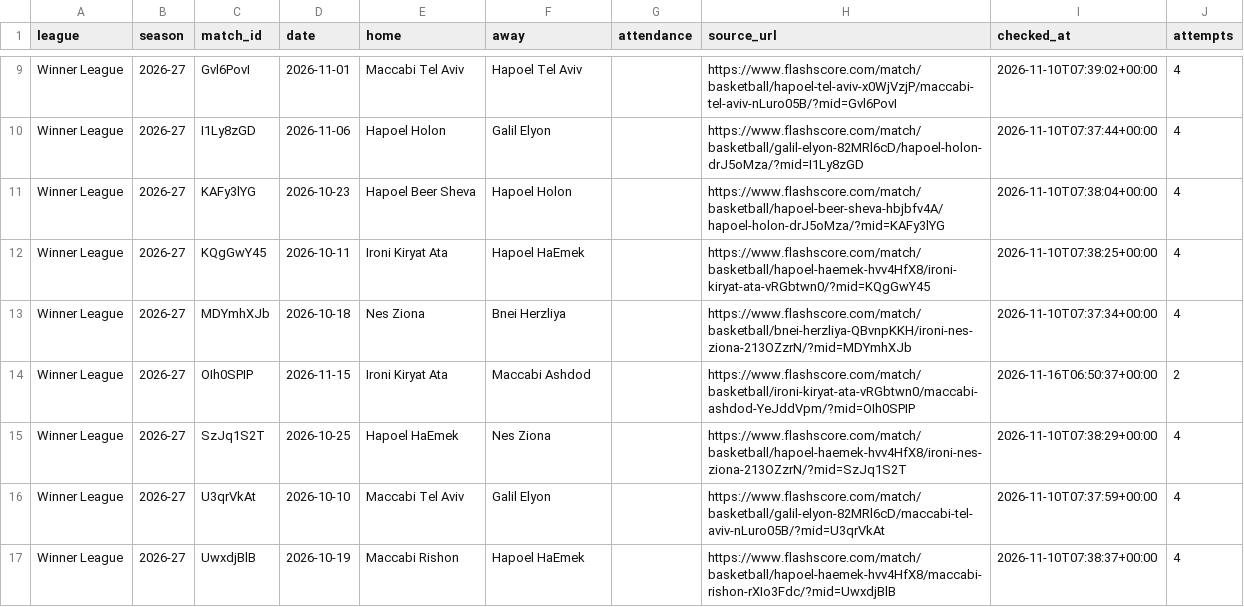
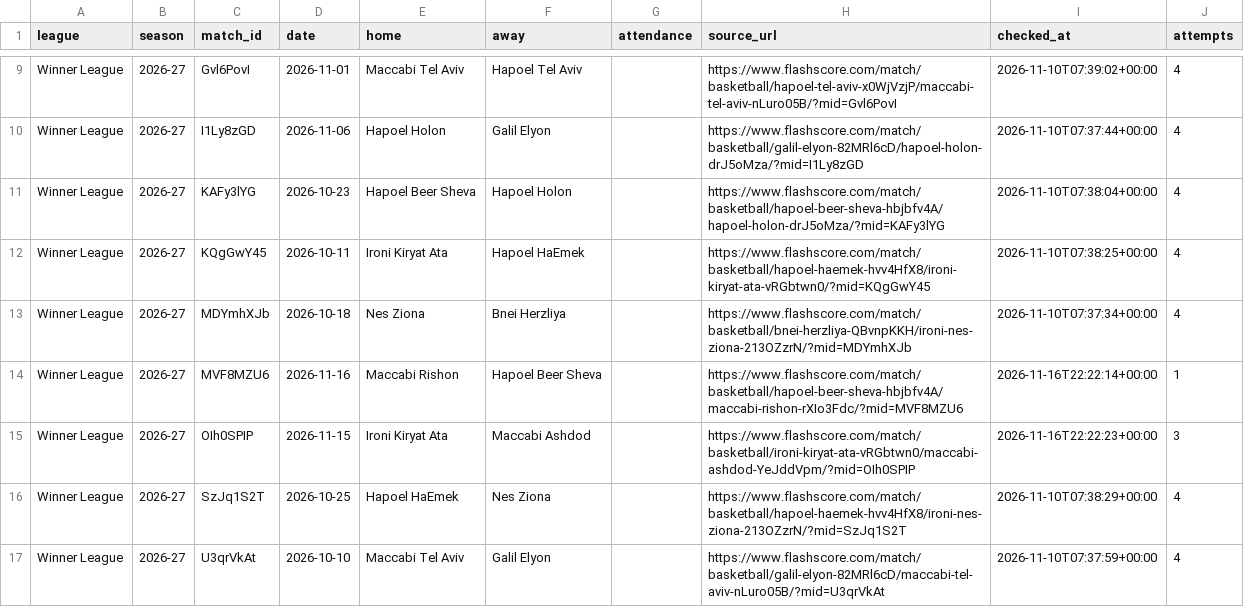
Before and after one commit to andriuspanama/ACBattendance, a CSV file: data/isr/flashscore/matches.csv, drawn as a sheet; only a part is shown, gaps mark what is left out; the shorter side is filled out with more unchanged rows; the diff covers the shown part only.

```diff
--- a/data/isr/flashscore/matches.csv
+++ b/data/isr/flashscore/matches.csv
@@ -13,3 +13,4 @@ Winner League,2026-27,KQgGwY45,2026-10-11,Ironi Kiryat Ata,Hapoel HaEmek,,https:
 Winner League,2026-27,MDYmhXJb,2026-10-18,Nes Ziona,Bnei Herzliya,,https://www.flashscore.com/match/basketball/bnei-herzliya-QBvnpKKH/ironi-nes-ziona-213OZzrN/?mid=MDYmhXJb,2026-11-10T07:37:34+00:00,4
-Winner League,2026-27,OIh0SPIP,2026-11-15,Ironi Kiryat Ata,Maccabi Ashdod,,https://www.flashscore.com/match/basketball/ironi-kiryat-ata-vRGbtwn0/maccabi-ashdod-YeJddVpm/?mid=OIh0SPIP,2026-11-16T06:50:37+00:00,2
+Winner League,2026-27,MVF8MZU6,2026-11-16,Maccabi Rishon,Hapoel Beer Sheva,,https://www.flashscore.com/match/basketball/hapoel-beer-sheva-hbjbfv4A/maccabi-rishon-rXIo3Fdc/?mid=MVF8MZU6,2026-11-16T22:22:14+00:00,1
+Winner League,2026-27,OIh0SPIP,2026-11-15,Ironi Kiryat Ata,Maccabi Ashdod,,https://www.flashscore.com/match/basketball/ironi-kiryat-ata-vRGbtwn0/maccabi-ashdod-YeJddVpm/?mid=OIh0SPIP,2026-11-16T22:22:23+00:00,3
 Winner League,2026-27,SzJq1S2T,2026-10-25,Hapoel HaEmek,Nes Ziona,,https://www.flashscore.com/match/basketball/hapoel-haemek-hvv4HfX8/ironi-nes-ziona-213OZzrN/?mid=SzJq1S2T,2026-11-10T07:38:29+00:00,4
```
Also changed, not shown: 2 added rows and 6 edited cells elsewhere in this file, data/isr/attendance_averages.csv, data/isr/matches.csv, 3 other files.
